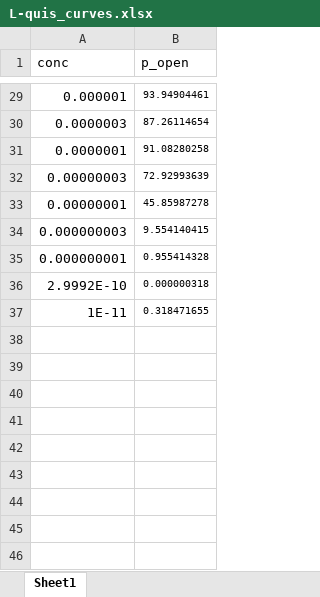
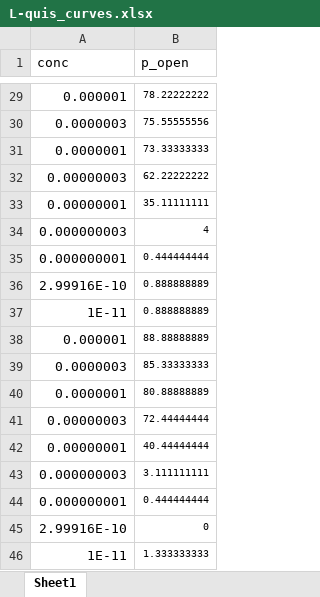
Before and after one commit to wanghaoqing/mglur5_MWC, an Excel workbook: L-quis_curves.xlsx, sheet Sheet1, drawn as a sheet; only a part is shown, gaps mark what is left out; values as stored, in another font and other column widths than the file's, no borders; removed rows and columns are numbered as before the commit, all else as after; the diff covers the shown part only; the diff names each change by its address in the sheet, - before the commit and + after, or states it on an @@ line.

```diff
--- a/L-quis_curves.xlsx (sheet Sheet1)
+++ b/L-quis_curves.xlsx (sheet Sheet1)
-B29 (p_open): 93.94904461
+B29 (p_open): 78.22222222
-B30 (p_open): 87.26114654
+B30 (p_open): 75.55555556
-B31 (p_open): 91.08280258
+B31 (p_open): 73.33333333
-B32 (p_open): 72.92993639
+B32 (p_open): 62.22222222
-B33 (p_open): 45.85987278
+B33 (p_open): 35.11111111
-B34 (p_open): 9.554140415
+B34 (p_open): 4
-B35 (p_open): 0.955414328
+B35 (p_open): 0.444444444
-row 36: 2.9992E-10 | 0.000000318
+row 36: 2.99916E-10 | 0.888888889
-B37 (p_open): 0.318471655
+B37 (p_open): 0.888888889
+row 38: 0.000001 | 88.88888889
+row 39: 0.0000003 | 85.33333333
+row 40: 0.0000001 | 80.88888889
+row 41: 0.00000003 | 72.44444444
+row 42: 0.00000001 | 40.44444444
+row 43: 0.000000003 | 3.111111111
+row 44: 0.000000001 | 0.444444444
+row 45: 2.99916E-10 | 0
+row 46: 1E-11 | 1.333333333
```
Also changed, not shown: 3 added rows, 3 removed rows and 24 edited cells elsewhere in this sheet, 8 other files.
